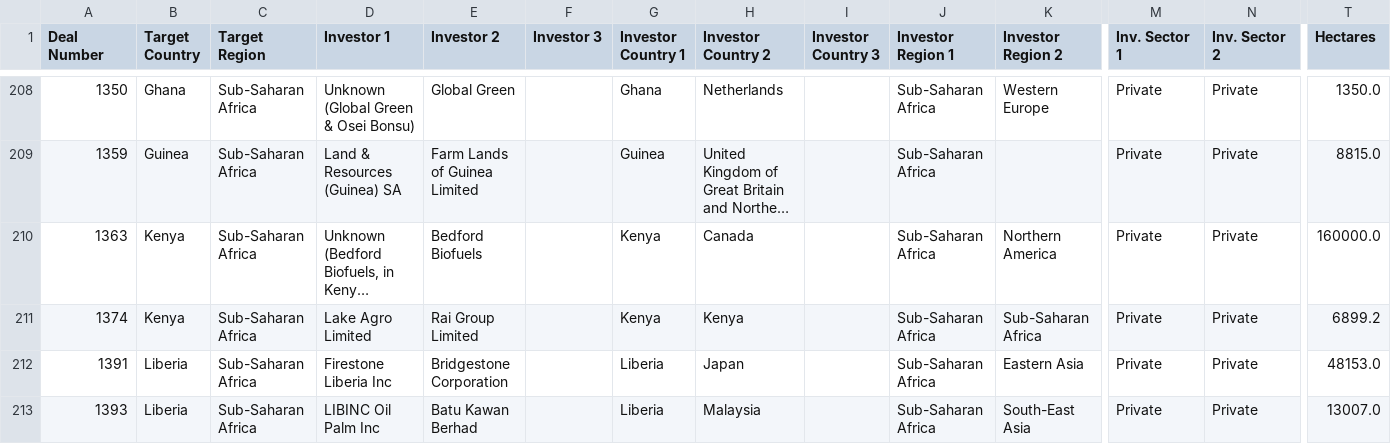
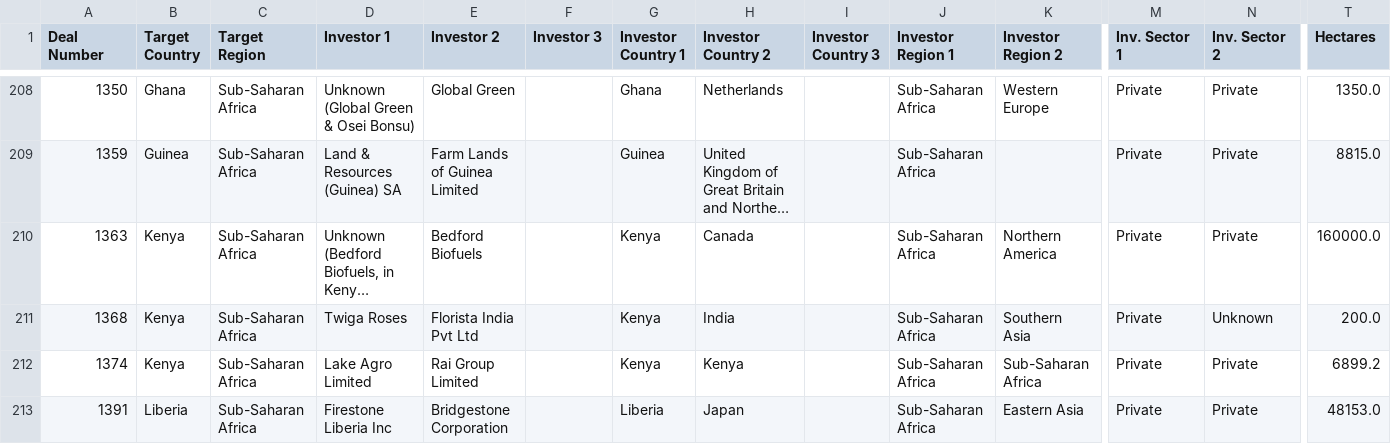
Before and after one commit to datasets/land-matrix, a CSV file: data/database.csv, drawn as a sheet; only a part is shown, gaps mark what is left out; the shorter side is filled out with more unchanged rows; long unchanged cells end in …; rows hold the shown columns only; the diff covers the shown part only; the diff names each change by its address in the sheet, - before the commit and + after, or states it on an @@ line.

```diff
--- a/data/database.csv
+++ b/data/database.csv
+row 211: 1368 | Kenya | Sub-Saharan Africa | Twiga Roses | Florista India Pvt Ltd |  | Kenya | India |  | Sub-Saharan Africa | Southern Asia | Private | Unknown | 200.0
```
Also changed, not shown: 3 added rows, 4 removed rows and 41 edited cells elsewhere in this file, 1 other file.
